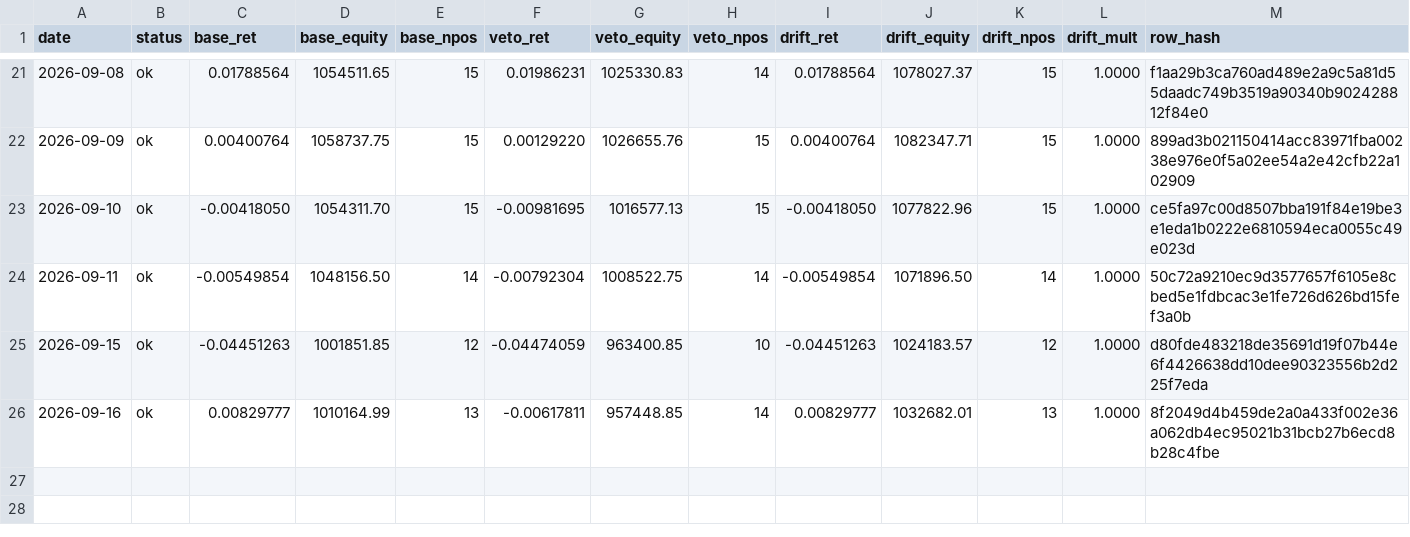
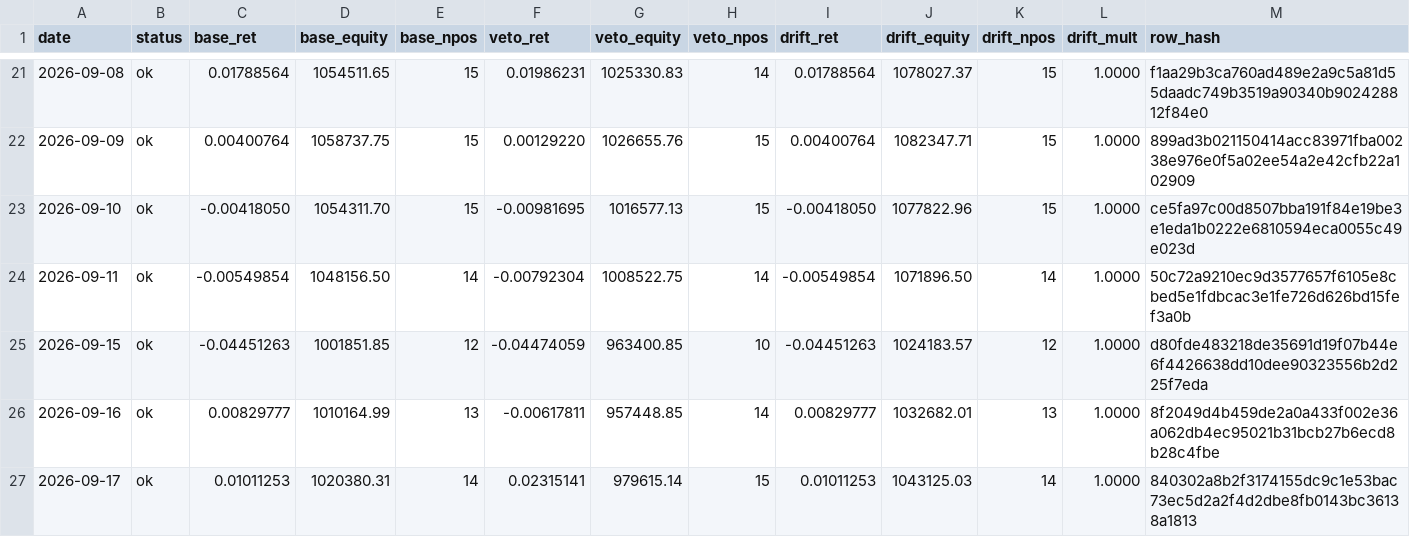
Before and after one commit to kreeshpatel/nifty-satvik, a CSV file: results/forward_wall.csv, drawn as a sheet; only a part is shown, gaps mark what is left out.

Commit message:
chore(wall): forward-wall daily log 2026-09-17 [run 35224743794]

```diff
--- a/results/forward_wall.csv
+++ b/results/forward_wall.csv
@@ -26 +26,2 @@ date,status,base_ret,base_equity,base_npos,veto_ret,veto_equity,veto_npos,drift_
 2026-09-16,ok,0.00829777,1010164.99,13,-0.00617811,957448.85,14,0.00829777,1032682.01,13,1.0000,8f2049d4b459de2a0a433f002e36a062db4ec95021b31bcb27b6ecd8b28c4fbe
+2026-09-17,ok,0.01011253,1020380.31,14,0.02315141,979615.14,15,0.01011253,1043125.03,14,1.0000,840302a8b2f3174155dc9c1e53bac73ec5d2a2f4d2dbe8fb0143bc36138a1813
```
Also changed, not shown: results/wall_veto/paper_ledger_history.csv, results/wall_veto/portfolio_history.csv, 7 other files.
